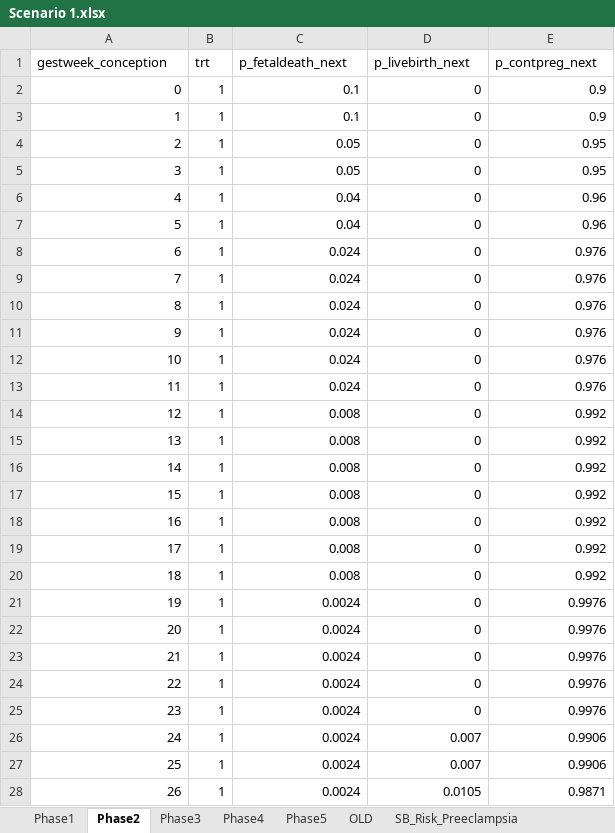
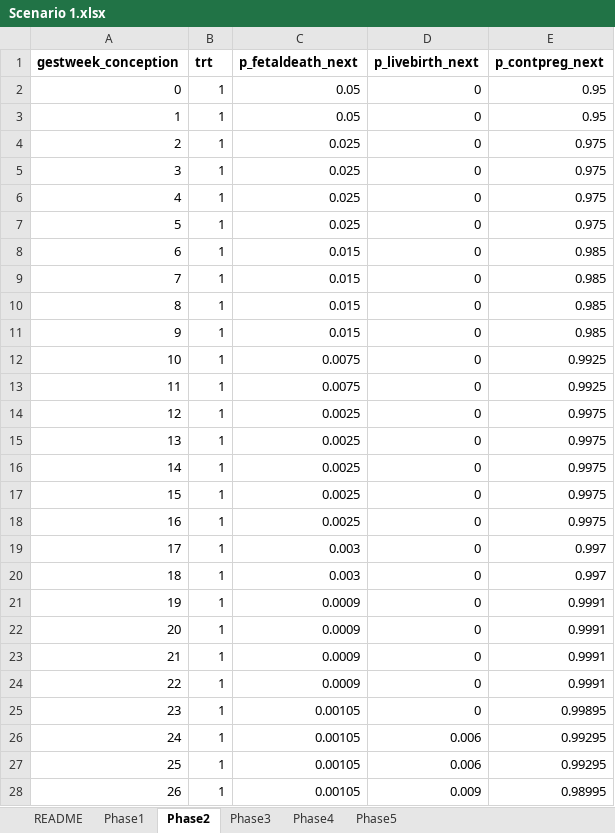
Before and after one commit to chasedlatour/Multiple_outcomes_pregnancy, an Excel workbook: Scenario 1.xlsx, sheet Phase2, drawn as a sheet; only a part is shown; values as stored, in another font and other column widths than the file's, no borders; the diff covers the shown part only; the diff names each change by its address in the sheet, - before the commit and + after, or states it on an @@ line.

```diff
--- a/Scenario 1.xlsx (sheet Phase2)
+++ b/Scenario 1.xlsx (sheet Phase2)
-sheet tab: OLD
-sheet tab: SB_Risk_Preeclampsia
+sheet tab: README
-A1:E1 bold: off
+A1:E1 bold: on
-C2:C3 (p_fetaldeath_next): 0.1
+C2:C3 (p_fetaldeath_next): 0.05
-E2:E3 (p_contpreg_next): 0.9
+E2:E3 (p_contpreg_next): 0.95
-C4:C5 (p_fetaldeath_next): 0.05
+C4:C5 (p_fetaldeath_next): 0.025
-E4:E5 (p_contpreg_next): 0.95
+E4:E5 (p_contpreg_next): 0.975
-C6:C7 (p_fetaldeath_next): 0.04
+C6:C7 (p_fetaldeath_next): 0.025
-E6:E7 (p_contpreg_next): 0.96
+E6:E7 (p_contpreg_next): 0.975
-C8:C11 (p_fetaldeath_next): 0.024
+C8:C11 (p_fetaldeath_next): 0.015
-E8:E11 (p_contpreg_next): 0.976
+E8:E11 (p_contpreg_next): 0.985
-C12:C13 (p_fetaldeath_next): 0.024
+C12:C13 (p_fetaldeath_next): 0.0075
-E12:E13 (p_contpreg_next): 0.976
+E12:E13 (p_contpreg_next): 0.9925
-C14:C18 (p_fetaldeath_next): 0.008
+C14:C18 (p_fetaldeath_next): 0.0025
-E14:E18 (p_contpreg_next): 0.992
+E14:E18 (p_contpreg_next): 0.9975
-C19:C20 (p_fetaldeath_next): 0.008
+C19:C20 (p_fetaldeath_next): 0.003
-E19:E20 (p_contpreg_next): 0.992
+E19:E20 (p_contpreg_next): 0.997
-C21:C24 (p_fetaldeath_next): 0.0024
+C21:C24 (p_fetaldeath_next): 0.0009
-E21:E24 (p_contpreg_next): 0.9976
+E21:E24 (p_contpreg_next): 0.9991
-C25:C28 (p_fetaldeath_next): 0.0024
+C25:C28 (p_fetaldeath_next): 0.00105
-E25 (p_contpreg_next): 0.9976
+E25 (p_contpreg_next): 0.99895
-D26:D27 (p_livebirth_next): 0.007
+D26:D27 (p_livebirth_next): 0.006
-E26:E27 (p_contpreg_next): 0.9906
+E26:E27 (p_contpreg_next): 0.99295
-D28 (p_livebirth_next): 0.0105
+D28 (p_livebirth_next): 0.009
-E28 (p_contpreg_next): 0.9871
+E28 (p_contpreg_next): 0.98995
```
Also changed, not shown: 33 edited cells elsewhere in this sheet, sheet Phase1, sheet Phase3, sheet Phase5, formulas that keep their value, Scenario 10.xlsx, Scenario 2.xlsx, 13 other files.
